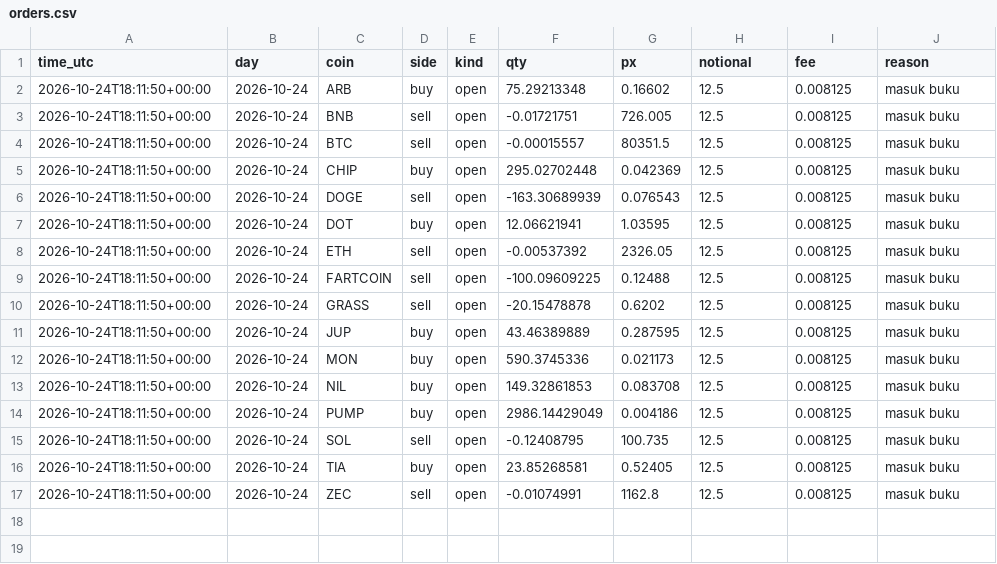
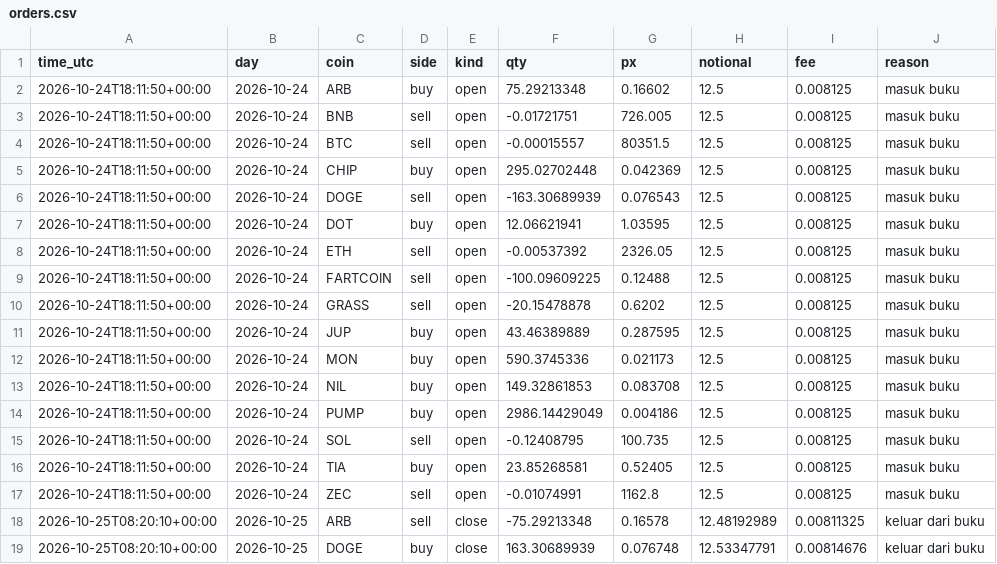
Before and after one commit to daijobudesu69/Crypto-FCL, a CSV file: state/orders.csv, drawn as a sheet; the diff names each change by its address in the sheet, - before the commit and + after, or states it on an @@ line.

```diff
--- a/state/orders.csv
+++ b/state/orders.csv
+row 18: 2026-10-25T08:20:10+00:00 | 2026-10-25 | ARB | sell | close | -75.29213348 | 0.16578 | 12.48192989 | 0.00811325 | keluar dari buku
+row 19: 2026-10-25T08:20:10+00:00 | 2026-10-25 | DOGE | buy | close | 163.30689939 | 0.076748 | 12.53347791 | 0.00814676 | keluar dari buku
```
Also changed, not shown: state/equity.csv, state/runs.csv, 3 other files.
